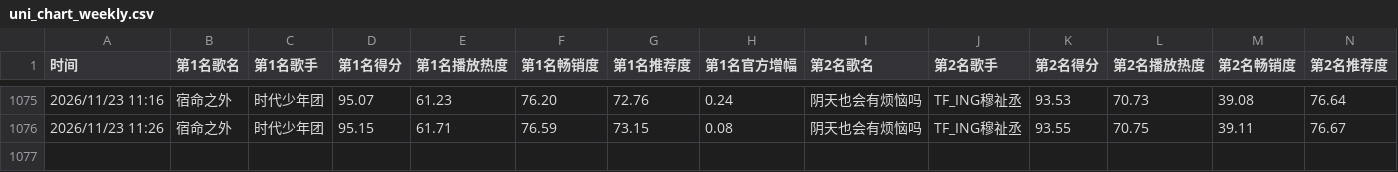
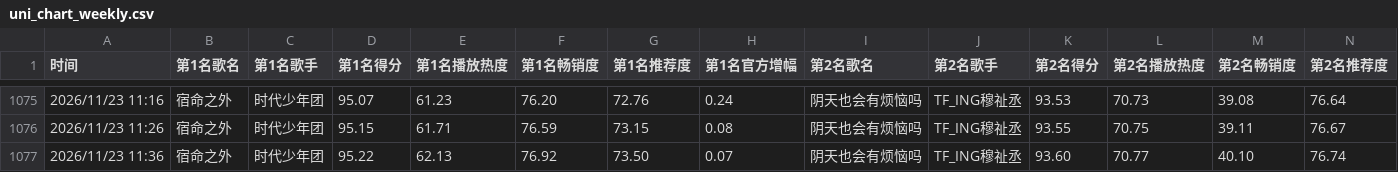
Before and after one commit to haanhaanL/uni-chart-data, a CSV file: uni_chart_weekly.csv, drawn as a sheet; only a part is shown, gaps mark what is left out; rows hold the shown columns only; the diff names each change by its address in the sheet, - before the commit and + after, or states it on an @@ line.

```diff
--- a/uni_chart_weekly.csv
+++ b/uni_chart_weekly.csv
+row 1077: 2026/11/23 11:36 | 宿命之外 | 时代少年团 | 95.22 | 62.13 | 76.92 | 73.50 | 0.07 | 阴天也会有烦恼吗 | TF_ING穆祉丞 | 93.60 | 70.77 | 40.10 | 76.74
```
Also changed, not shown: uni_chart_daily.csv.
